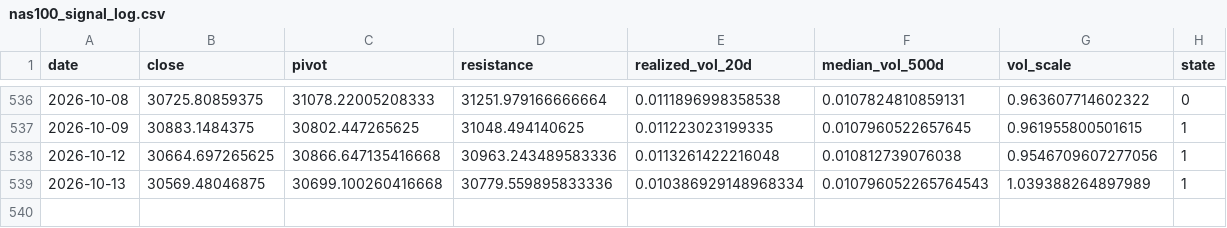
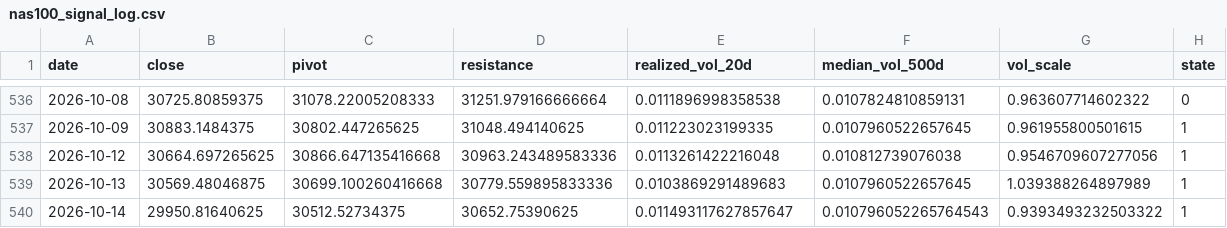
Before and after one commit to kenjtradez/STRAT1---LIVE, a CSV file: nas100_signal_log.csv, drawn as a sheet; only a part is shown, gaps mark what is left out.

```diff
--- a/nas100_signal_log.csv
+++ b/nas100_signal_log.csv
@@ -538,2 +538,3 @@ date,close,pivot,resistance,realized_vol_20d,median_vol_500d,vol_scale,state
 2026-10-12,30664.697265625,30866.647135416668,30963.243489583336,0.0113261422216048,0.010812739076038,0.9546709607277056,1
-2026-10-13,30569.48046875,30699.100260416668,30779.559895833336,0.010386929148968334,0.010796052265764543,1.039388264897989,1
+2026-10-13,30569.48046875,30699.100260416668,30779.559895833336,0.0103869291489683,0.0107960522657645,1.039388264897989,1
+2026-10-14,29950.81640625,30512.52734375,30652.75390625,0.011493117627857647,0.010796052265764543,0.9393493232503322,1
```
